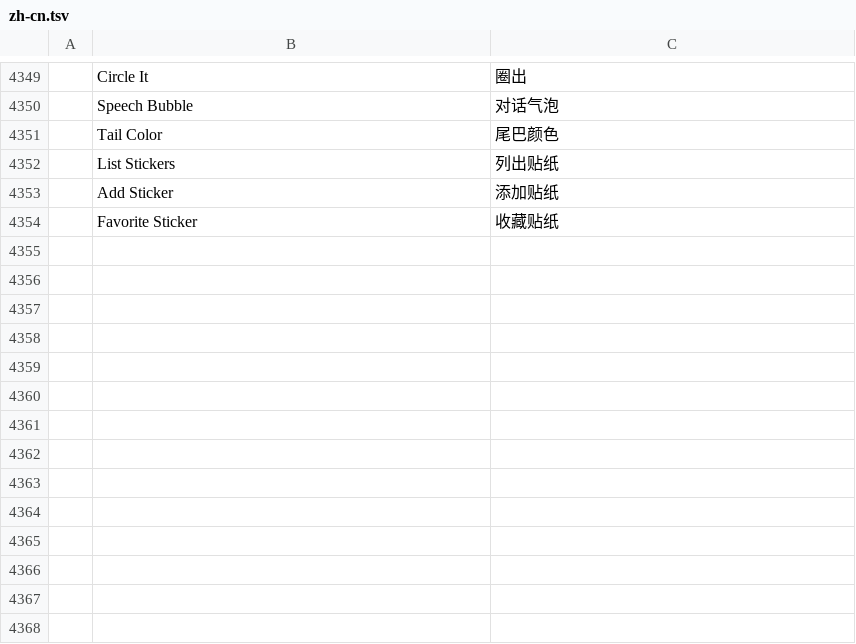
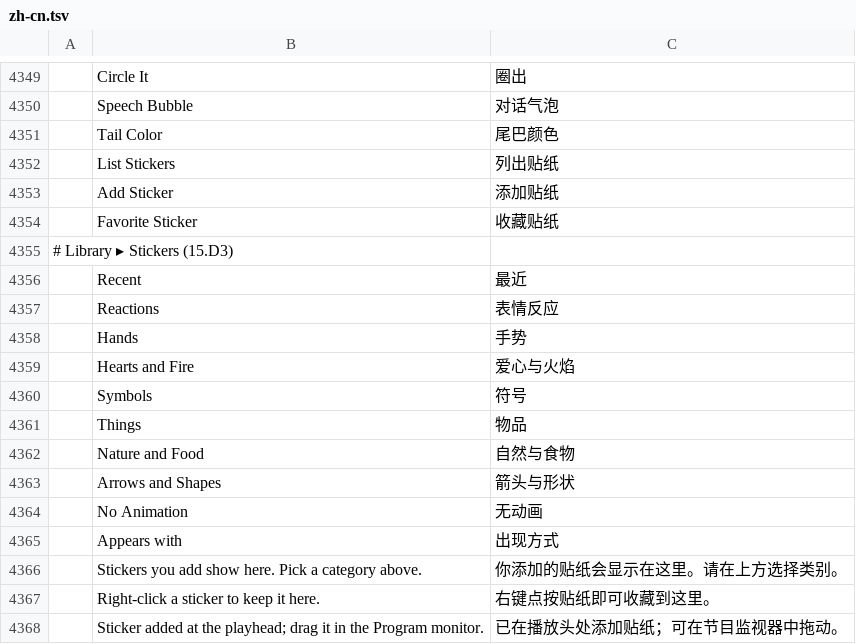
Before and after one commit to guloff/jilo-studio, a TSV file: crates/ui-egui/src/i18n/zh-cn.tsv, drawn as a sheet; only a part is shown, gaps mark what is left out; the diff names each change by its address in the sheet, - before the commit and + after, or states it on an @@ line.

```diff
--- a/crates/ui-egui/src/i18n/zh-cn.tsv
+++ b/crates/ui-egui/src/i18n/zh-cn.tsv
+row 4355: # Library ▸ Stickers (15.D3)
+row 4356:  | Recent | 最近
+row 4357:  | Reactions | 表情反应
+row 4358:  | Hands | 手势
+row 4359:  | Hearts and Fire | 爱心与火焰
+row 4360:  | Symbols | 符号
+row 4361:  | Things | 物品
+row 4362:  | Nature and Food | 自然与食物
+row 4363:  | Arrows and Shapes | 箭头与形状
+row 4364:  | No Animation | 无动画
+row 4365:  | Appears with | 出现方式
+row 4366:  | Stickers you add show here. Pick a category above. | 你添加的贴纸会显示在这里。请在上方选择类别。
+row 4367:  | Right-click a sticker to keep it here. | 右键点按贴纸即可收藏到这里。
+row 4368:  | Sticker added at the playhead; drag it in the Program monitor. | 已在播放头处添加贴纸；可在节目监视器中拖动。
```
Also changed, not shown: crates/ui-egui/src/i18n/es.tsv, crates/ui-egui/src/i18n/ru.tsv, 7 other files.
